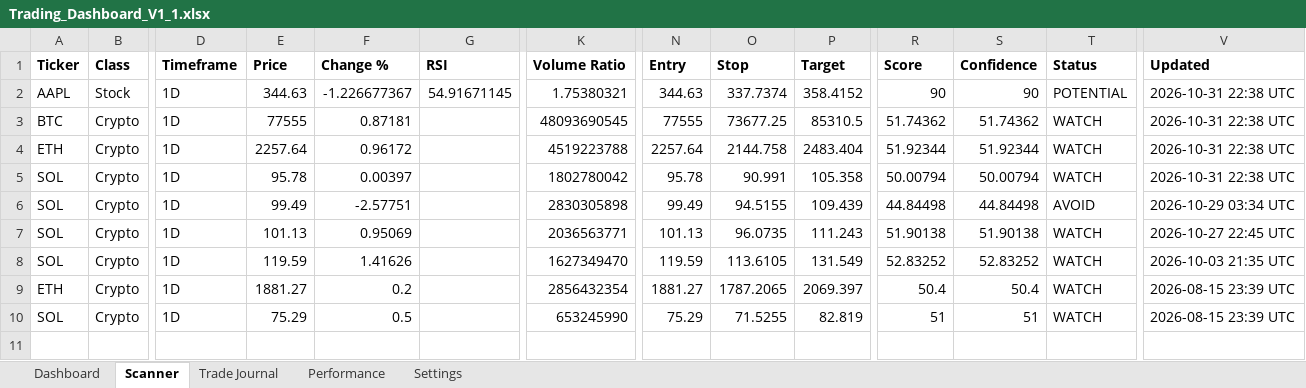
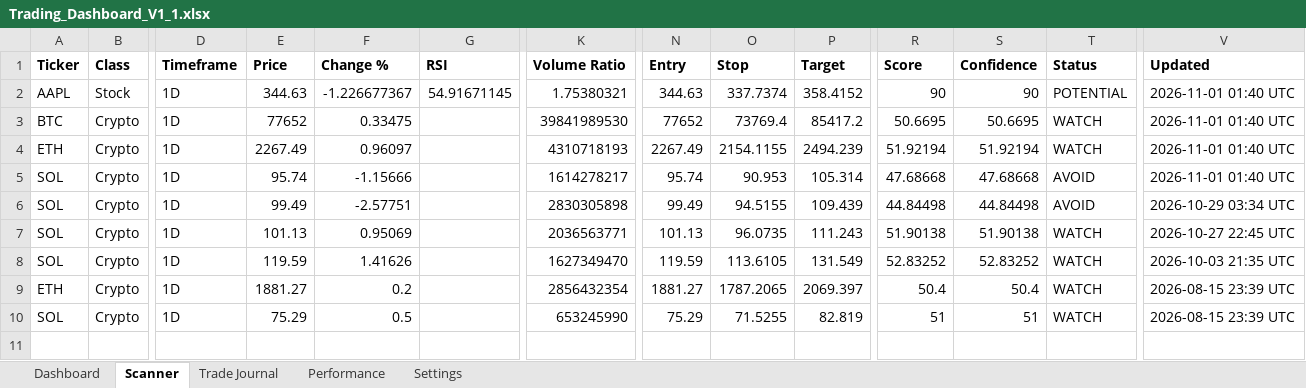
Before and after one commit to Miledy31/TRADING-AI-AGENT, an Excel workbook: Trading_Dashboard_V1_1.xlsx, sheet Scanner, drawn as a sheet; only a part is shown, gaps mark what is left out; values as stored, in another font and other column widths than the file's, no borders; table styles not drawn; the diff names each change by its address in the sheet, - before the commit and + after, or states it on an @@ line.

```diff
--- a/Trading_Dashboard_V1_1.xlsx (sheet Scanner)
+++ b/Trading_Dashboard_V1_1.xlsx (sheet Scanner)
-V2:V5 (Updated): 2026-10-31 22:38 UTC
+V2:V5 (Updated): 2026-11-01 01:40 UTC
-E3 (Price): 77555
+E3 (Price): 77652
-F3 (Change %): 0.87181
+F3 (Change %): 0.33475
-K3 (Volume Ratio): 48093690545
+K3 (Volume Ratio): 39841989530
-N3 (Entry): 77555
+N3 (Entry): 77652
-O3 (Stop): 73677.25
+O3 (Stop): 73769.4
-P3 (Target): 85310.5
+P3 (Target): 85417.2
-R3 (Score): 51.74362
+R3 (Score): 50.6695
-S3 (Confidence): 51.74362
+S3 (Confidence): 50.6695
-E4 (Price): 2257.64
+E4 (Price): 2267.49
-F4 (Change %): 0.96172
+F4 (Change %): 0.96097
-K4 (Volume Ratio): 4519223788
+K4 (Volume Ratio): 4310718193
-N4 (Entry): 2257.64
+N4 (Entry): 2267.49
-O4 (Stop): 2144.758
+O4 (Stop): 2154.1155
-P4 (Target): 2483.404
+P4 (Target): 2494.239
-R4 (Score): 51.92344
+R4 (Score): 51.92194
-S4 (Confidence): 51.92344
+S4 (Confidence): 51.92194
-E5 (Price): 95.78
+E5 (Price): 95.74
-F5 (Change %): 0.00397
+F5 (Change %): -1.15666
-K5 (Volume Ratio): 1802780042
+K5 (Volume Ratio): 1614278217
-N5 (Entry): 95.78
+N5 (Entry): 95.74
-O5 (Stop): 90.991
+O5 (Stop): 90.953
-P5 (Target): 105.358
+P5 (Target): 105.314
-R5 (Score): 50.00794
+R5 (Score): 47.68668
-S5 (Confidence): 50.00794
+S5 (Confidence): 47.68668
-T5 (Status): WATCH
+T5 (Status): AVOID
```
Also changed, not shown: sheet Dashboard.
